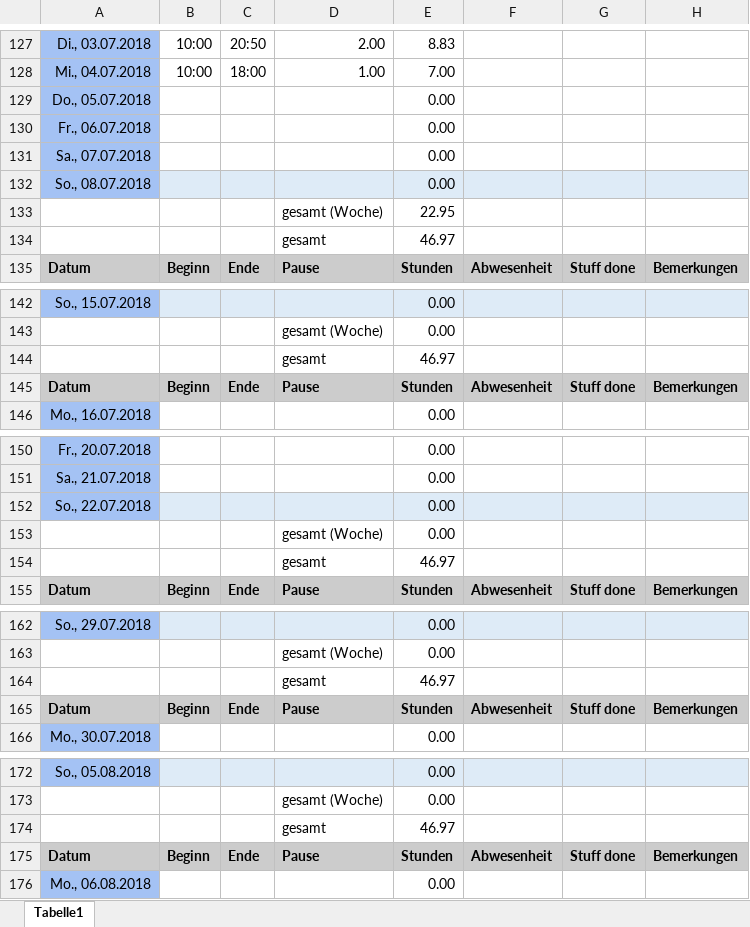
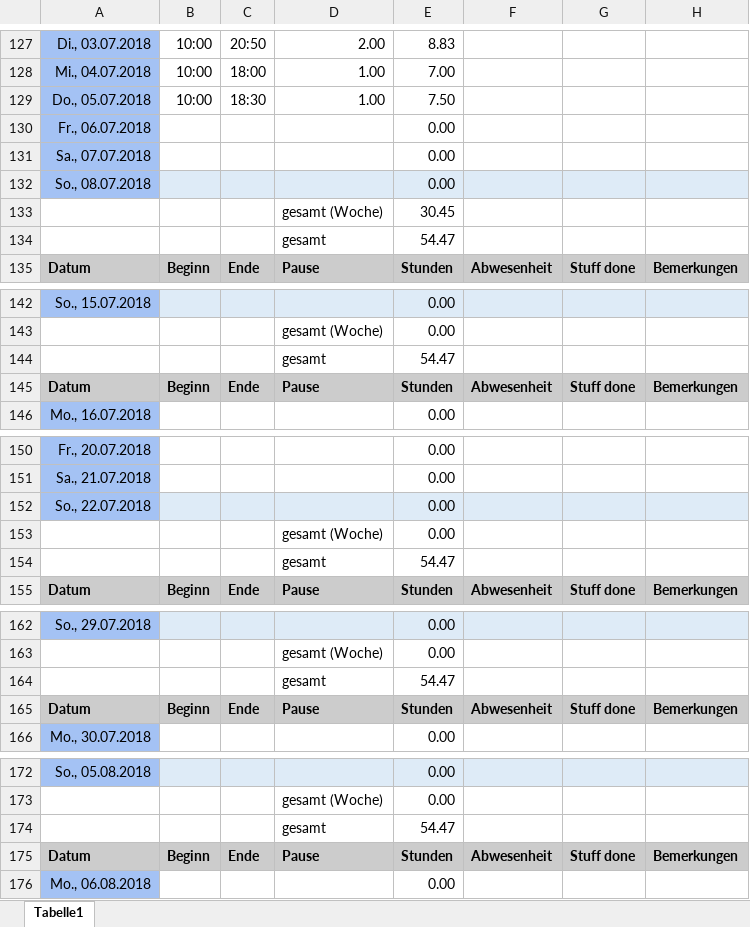
Before and after one commit to ArtjomProGrammer/Voodoo, an Excel workbook: _WIP/Michi/Michi-Zeiterfassung.xlsx, sheet Tabelle1, drawn as a sheet; only a part is shown, gaps mark what is left out; values as stored, in another font and other column widths than the file's, no borders; removed rows and columns are numbered as before the commit, all else as after; the diff covers the shown part only; the diff names each change by its address in the sheet, - before the commit and + after, or states it on an @@ line.

Commit message:
time

```diff
--- a/_WIP/Michi/Michi-Zeiterfassung.xlsx (sheet Tabelle1)
+++ b/_WIP/Michi/Michi-Zeiterfassung.xlsx (sheet Tabelle1)
-row 129: Do., 05.07.2018 |  |  |  | 0.00
+row 129: Do., 05.07.2018 | 10:00 | 18:30 | 1.00 | 7.50
-E133: 22.95
+E133: 30.45
-E134: 46.97
+E134: 54.47
-E144: 46.97
+E144: 54.47
-E154: 46.97
+E154: 54.47
-E164: 46.97
+E164: 54.47
-E174: 46.97
+E174: 54.47
```
Also changed, not shown: 1 edited cell elsewhere in this sheet.
